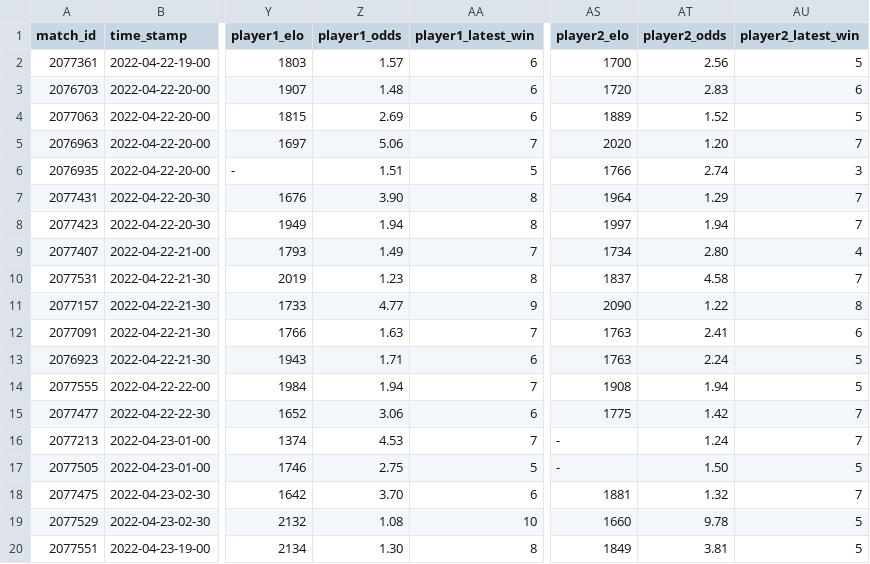
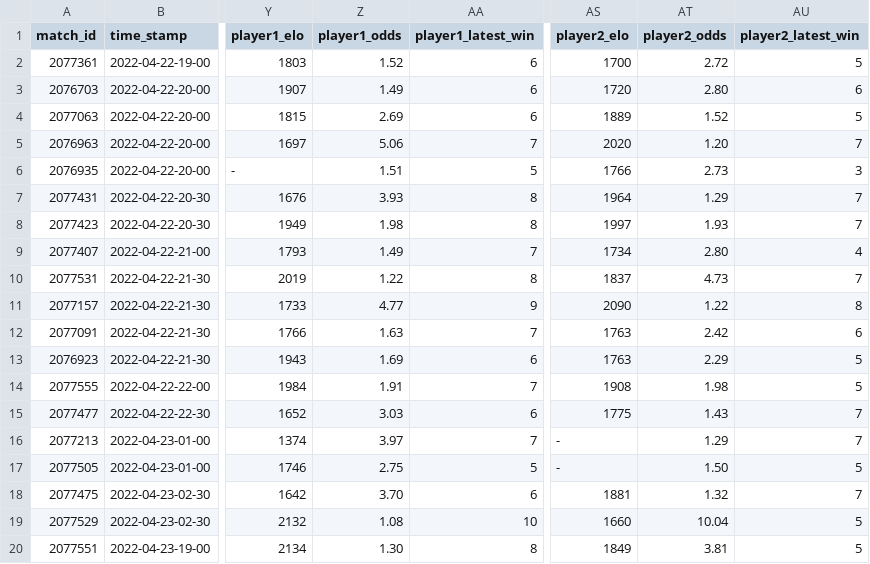
Before and after one commit to ebijun1007/tennis_major_tour_scraper, a CSV file: data/next_48_hours_match.csv, drawn as a sheet; only a part is shown, gaps mark what is left out; the diff names each change by its address in the sheet, - before the commit and + after, or states it on an @@ line.

Commit message:
Update Match Schedules

```diff
--- a/data/next_48_hours_match.csv
+++ b/data/next_48_hours_match.csv
-Z2 (player1_odds): 1.57
+Z2 (player1_odds): 1.52
-AT2 (player2_odds): 2.56
+AT2 (player2_odds): 2.72
-Z3 (player1_odds): 1.48
+Z3 (player1_odds): 1.49
-AT3 (player2_odds): 2.83
+AT3 (player2_odds): 2.80
-AT6 (player2_odds): 2.74
+AT6 (player2_odds): 2.73
-Z7 (player1_odds): 3.90
+Z7 (player1_odds): 3.93
-Z8 (player1_odds): 1.94
+Z8 (player1_odds): 1.98
-AT8 (player2_odds): 1.94
+AT8 (player2_odds): 1.93
-Z10 (player1_odds): 1.23
+Z10 (player1_odds): 1.22
-AT10 (player2_odds): 4.58
+AT10 (player2_odds): 4.73
-AT12 (player2_odds): 2.41
+AT12 (player2_odds): 2.42
-Z13 (player1_odds): 1.71
+Z13 (player1_odds): 1.69
-AT13 (player2_odds): 2.24
+AT13 (player2_odds): 2.29
-Z14 (player1_odds): 1.94
+Z14 (player1_odds): 1.91
-AT14 (player2_odds): 1.94
+AT14 (player2_odds): 1.98
-Z15 (player1_odds): 3.06
+Z15 (player1_odds): 3.03
-AT15 (player2_odds): 1.42
+AT15 (player2_odds): 1.43
-Z16 (player1_odds): 4.53
+Z16 (player1_odds): 3.97
-AT16 (player2_odds): 1.24
+AT16 (player2_odds): 1.29
-AT19 (player2_odds): 9.78
+AT19 (player2_odds): 10.04
```
